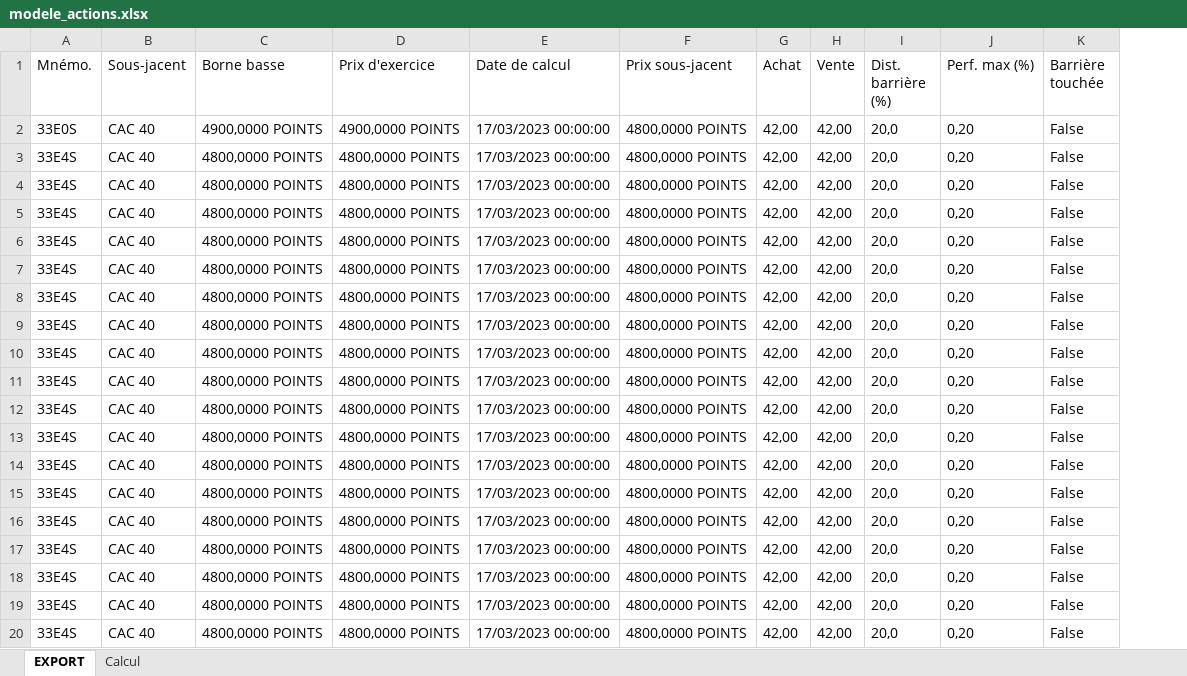
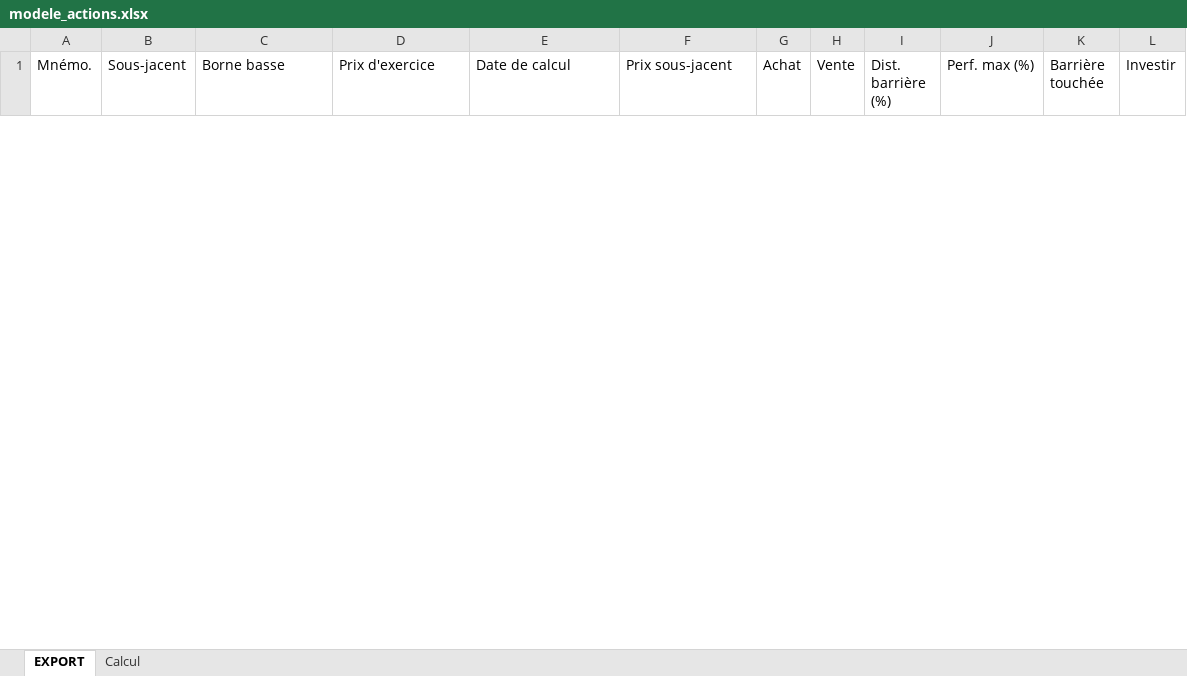
Before and after one commit to qlefevre/bonuscappes, an Excel workbook: xlsx/modele_actions.xlsx, sheet EXPORT, drawn as a sheet; only a part is shown; values as stored, in another font and other column widths than the file's, no borders; removed rows and columns are numbered as before the commit, all else as after; the diff covers the shown part only; the diff names each change by its address in the sheet, - before the commit and + after, or states it on an @@ line.

```diff
--- a/xlsx/modele_actions.xlsx (sheet EXPORT)
+++ b/xlsx/modele_actions.xlsx (sheet EXPORT)
+column L (Investir), empty
-row 2: 33E0S | CAC 40 | 4900,0000 POINTS | 4900,0000 POINTS | 17/03/2023 00:00:00 | 4800,0000 POINTS | 42,00 | 42,00 | 20,0 | 0,20 | False
-row 3: 33E4S | CAC 40 | 4800,0000 POINTS | 4800,0000 POINTS | 17/03/2023 00:00:00 | 4800,0000 POINTS | 42,00 | 42,00 | 20,0 | 0,20 | False
-row 4: 33E4S | CAC 40 | 4800,0000 POINTS | 4800,0000 POINTS | 17/03/2023 00:00:00 | 4800,0000 POINTS | 42,00 | 42,00 | 20,0 | 0,20 | False
-row 5: 33E4S | CAC 40 | 4800,0000 POINTS | 4800,0000 POINTS | 17/03/2023 00:00:00 | 4800,0000 POINTS | 42,00 | 42,00 | 20,0 | 0,20 | False
-row 6: 33E4S | CAC 40 | 4800,0000 POINTS | 4800,0000 POINTS | 17/03/2023 00:00:00 | 4800,0000 POINTS | 42,00 | 42,00 | 20,0 | 0,20 | False
-row 7: 33E4S | CAC 40 | 4800,0000 POINTS | 4800,0000 POINTS | 17/03/2023 00:00:00 | 4800,0000 POINTS | 42,00 | 42,00 | 20,0 | 0,20 | False
-row 8: 33E4S | CAC 40 | 4800,0000 POINTS | 4800,0000 POINTS | 17/03/2023 00:00:00 | 4800,0000 POINTS | 42,00 | 42,00 | 20,0 | 0,20 | False
-row 9: 33E4S | CAC 40 | 4800,0000 POINTS | 4800,0000 POINTS | 17/03/2023 00:00:00 | 4800,0000 POINTS | 42,00 | 42,00 | 20,0 | 0,20 | False
-row 10: 33E4S | CAC 40 | 4800,0000 POINTS | 4800,0000 POINTS | 17/03/2023 00:00:00 | 4800,0000 POINTS | 42,00 | 42,00 | 20,0 | 0,20 | False
-row 11: 33E4S | CAC 40 | 4800,0000 POINTS | 4800,0000 POINTS | 17/03/2023 00:00:00 | 4800,0000 POINTS | 42,00 | 42,00 | 20,0 | 0,20 | False
-row 12: 33E4S | CAC 40 | 4800,0000 POINTS | 4800,0000 POINTS | 17/03/2023 00:00:00 | 4800,0000 POINTS | 42,00 | 42,00 | 20,0 | 0,20 | False
-row 13: 33E4S | CAC 40 | 4800,0000 POINTS | 4800,0000 POINTS | 17/03/2023 00:00:00 | 4800,0000 POINTS | 42,00 | 42,00 | 20,0 | 0,20 | False
-row 14: 33E4S | CAC 40 | 4800,0000 POINTS | 4800,0000 POINTS | 17/03/2023 00:00:00 | 4800,0000 POINTS | 42,00 | 42,00 | 20,0 | 0,20 | False
-row 15: 33E4S | CAC 40 | 4800,0000 POINTS | 4800,0000 POINTS | 17/03/2023 00:00:00 | 4800,0000 POINTS | 42,00 | 42,00 | 20,0 | 0,20 | False
-row 16: 33E4S | CAC 40 | 4800,0000 POINTS | 4800,0000 POINTS | 17/03/2023 00:00:00 | 4800,0000 POINTS | 42,00 | 42,00 | 20,0 | 0,20 | False
-row 17: 33E4S | CAC 40 | 4800,0000 POINTS | 4800,0000 POINTS | 17/03/2023 00:00:00 | 4800,0000 POINTS | 42,00 | 42,00 | 20,0 | 0,20 | False
-row 18: 33E4S | CAC 40 | 4800,0000 POINTS | 4800,0000 POINTS | 17/03/2023 00:00:00 | 4800,0000 POINTS | 42,00 | 42,00 | 20,0 | 0,20 | False
-row 19: 33E4S | CAC 40 | 4800,0000 POINTS | 4800,0000 POINTS | 17/03/2023 00:00:00 | 4800,0000 POINTS | 42,00 | 42,00 | 20,0 | 0,20 | False
-row 20: 33E4S | CAC 40 | 4800,0000 POINTS | 4800,0000 POINTS | 17/03/2023 00:00:00 | 4800,0000 POINTS | 42,00 | 42,00 | 20,0 | 0,20 | False
```
Also changed, not shown: 59 added rows and 40 removed rows elsewhere in this sheet, sheet Calcul.
